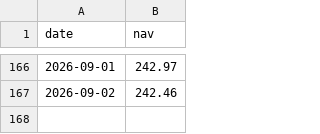
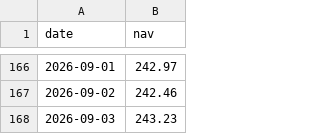
Before and after one commit to Debrup4395/swp-dashboard, a CSV file: invesco_nav.csv, drawn as a sheet; only a part is shown, gaps mark what is left out.

Commit message:
Update invesco_nav.csv

```diff
--- a/invesco_nav.csv
+++ b/invesco_nav.csv
@@ -167 +167,2 @@ date,nav
 2026-09-02,242.46
+2026-09-03,243.23
```
